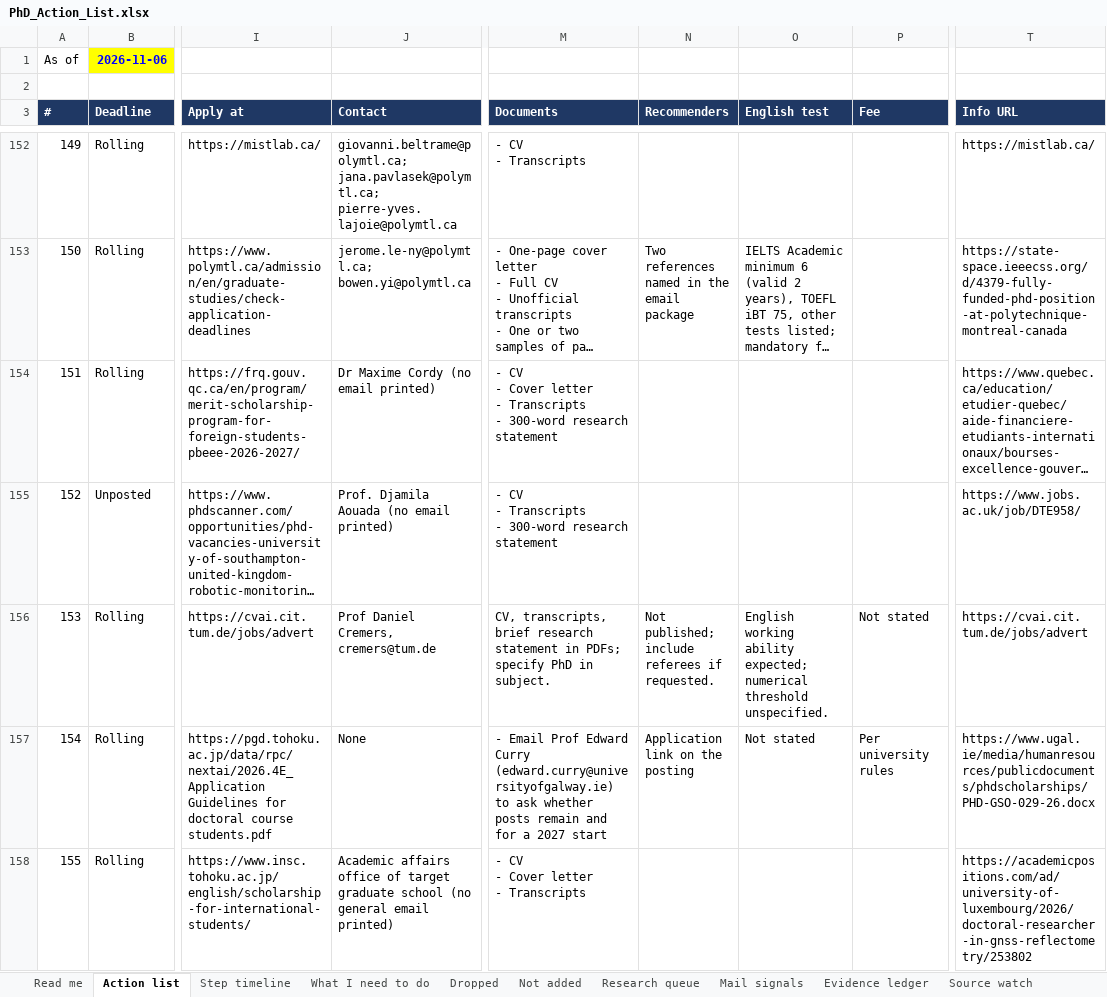
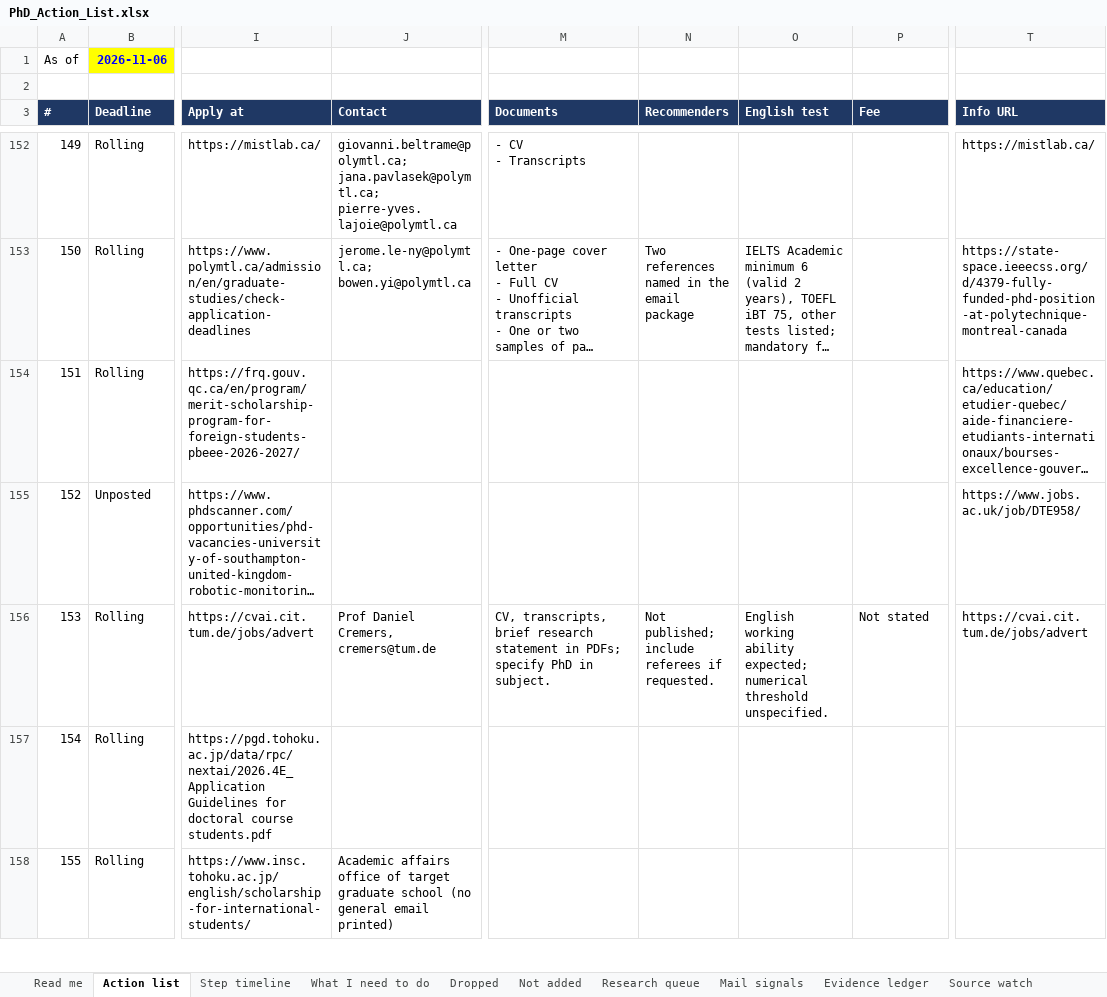
Before and after one commit to Armanasq/phd_tracker, an Excel workbook: PhD_Action_List.xlsx, sheet Action list, drawn as a sheet; only a part is shown, gaps mark what is left out; long unchanged cells end in …; values as stored, in another font and other column widths than the file's, no borders; conditional formats not drawn; ↵ is a line break in a cell; the diff covers the shown part only; the diff names each change by its address in the sheet, - before the commit and + after, or states it on an @@ line.

```diff
--- a/PhD_Action_List.xlsx (sheet Action list)
+++ b/PhD_Action_List.xlsx (sheet Action list)
-J154 (Contact): Dr Maxime Cordy (no email printed)
+J154 (Contact): (empty)
-M154 (Documents): - CV ↵ - Cover letter ↵ - Transcripts ↵ - 300-word research statement
+M154 (Documents): (empty)
-J155 (Contact): Prof. Djamila Aouada (no email printed)
+J155 (Contact): (empty)
-M155 (Documents): - CV ↵ - Transcripts ↵ - 300-word research statement
+M155 (Documents): (empty)
-J157 (Contact): None
+J157 (Contact): (empty)
-M157 (Documents): - Email Prof Edward Curry (edward.curry@universityofgalway.ie) to ask whether posts remain and for a 2027 start
+M157 (Documents): (empty)
-N157 (Recommenders): Application link on the posting
+N157 (Recommenders): (empty)
-O157 (English test): Not stated
+O157 (English test): (empty)
-P157 (Fee): Per university rules
+P157 (Fee): (empty)
-T157 (Info URL): https://www.ugal.ie/media/humanresources/publicdocuments/phdscholarships/PHD-GSO-029-26.docx
+T157 (Info URL): (empty)
-M158 (Documents): - CV ↵ - Cover letter ↵ - Transcripts
+M158 (Documents): (empty)
-T158 (Info URL): https://academicpositions.com/ad/university-of-luxembourg/2026/doctoral-researcher-in-gnss-reflectometry/253802
+T158 (Info URL): (empty)
```
Also changed, not shown: 151 edited cells elsewhere in this sheet, sheet Decision frontier, sheet Task ledger, 7 other files.
